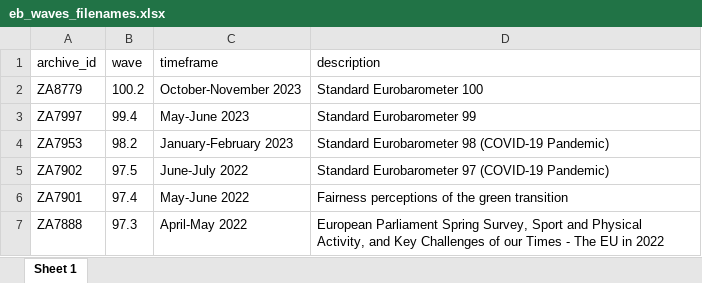
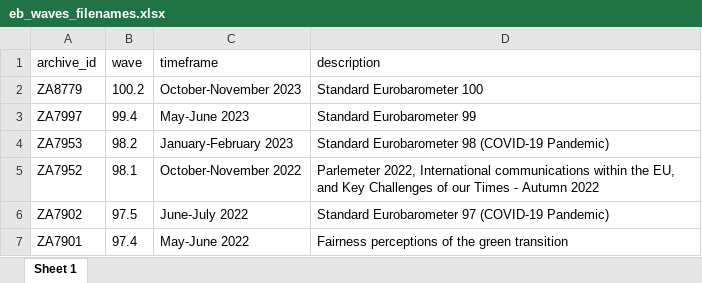
Before and after one commit to mkolczynska/harmonization-toolbox, an Excel workbook: survey-metadata/eb_waves_filenames.xlsx, sheet Sheet 1, drawn as a sheet; only a part is shown; the shorter side is filled out with more unchanged rows; values as stored, in another font and other column widths than the file's, no borders; the diff names each change by its address in the sheet, - before the commit and + after, or states it on an @@ line.

```diff
--- a/survey-metadata/eb_waves_filenames.xlsx (sheet Sheet 1)
+++ b/survey-metadata/eb_waves_filenames.xlsx (sheet Sheet 1)
+row 5: ZA7952 | 98.1 | October-November 2022 | Parlemeter 2022, International communications within the EU, and Key Challenges of our Times - Autumn 2022
```
Also changed, not shown: 2 other files.
